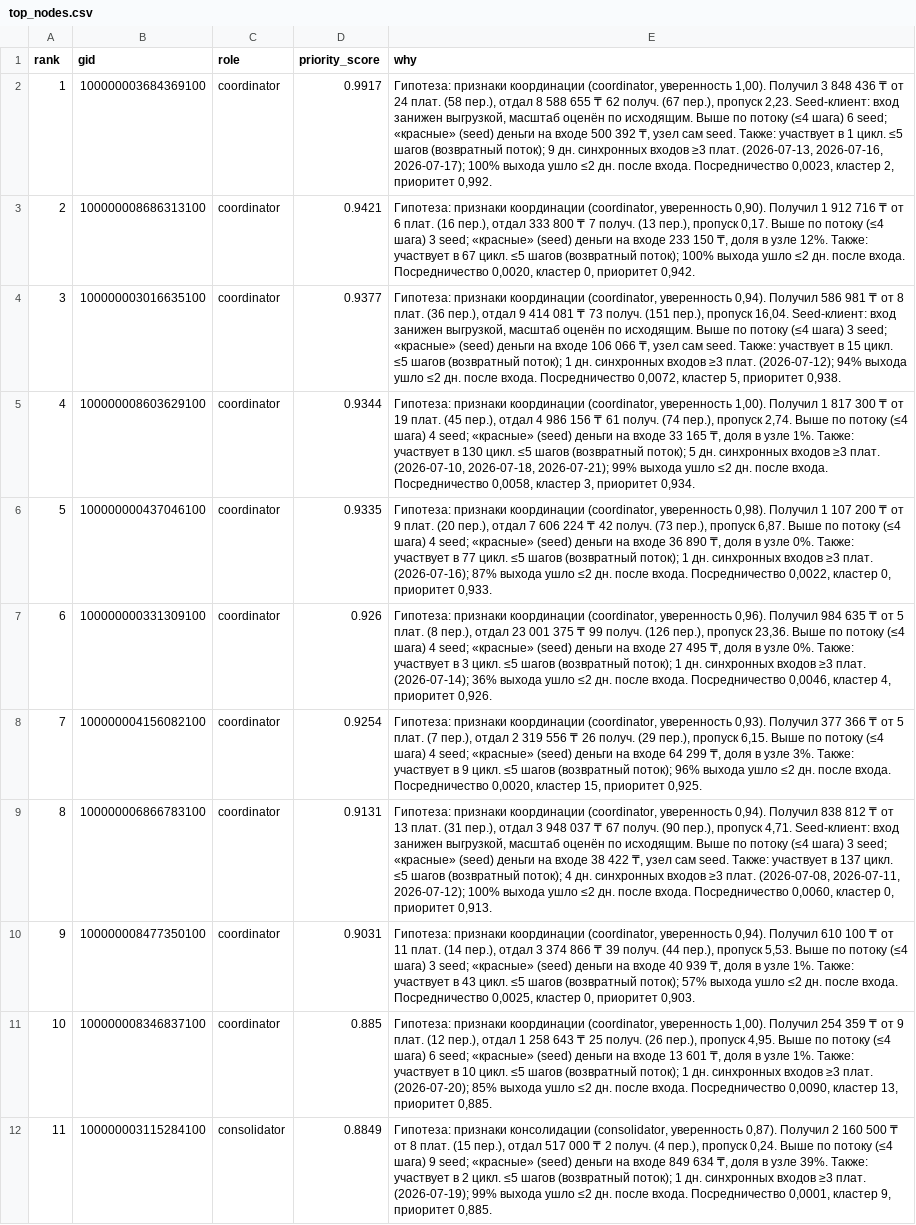
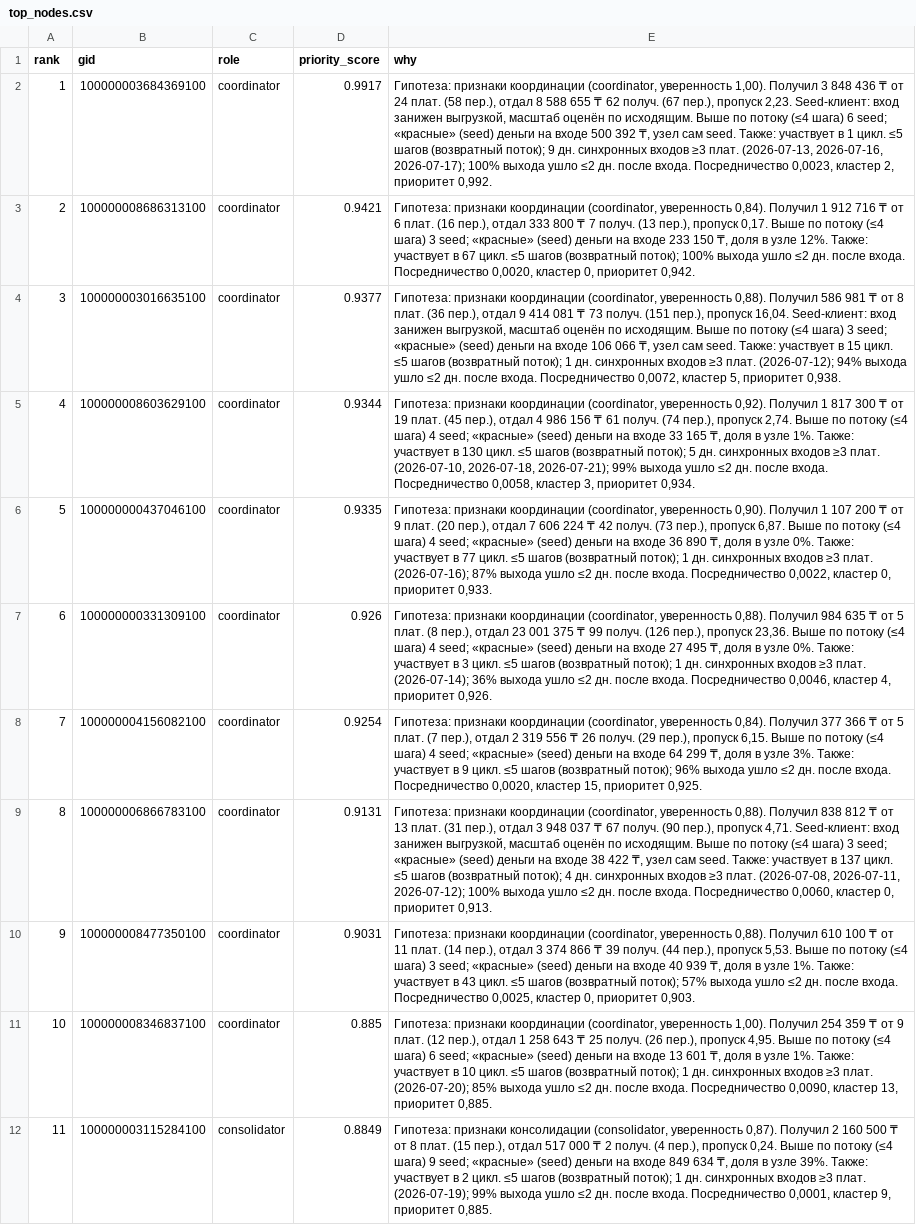
Before and after one commit to BAITC-Hacks/hack-a5bc9531-menelai, a CSV file: out/top_nodes.csv, drawn as a sheet; only a part is shown; the diff covers the shown part only; the diff names each change by its address in the sheet, - before the commit and + after, or states it on an @@ line.

```diff
--- a/out/top_nodes.csv
+++ b/out/top_nodes.csv
-E3 (why): …(coordinator, уверенность 0,90). Получил 1…
+E3 (why): …(coordinator, уверенность 0,84). Получил 1…
-E4 (why): …(coordinator, уверенность 0,94). Получил 586…
+E4 (why): …(coordinator, уверенность 0,88). Получил 586…
-E5 (why): …(coordinator, уверенность 1,00). Получил 1…
+E5 (why): …(coordinator, уверенность 0,92). Получил 1…
-E6 (why): …(coordinator, уверенность 0,98). Получил 1…
+E6 (why): …(coordinator, уверенность 0,90). Получил 1…
-E7 (why): …(coordinator, уверенность 0,96). Получил 984…
+E7 (why): …(coordinator, уверенность 0,88). Получил 984…
-E8 (why): …(coordinator, уверенность 0,93). Получил 377…
+E8 (why): …(coordinator, уверенность 0,84). Получил 377…
-E9 (why): …(coordinator, уверенность 0,94). Получил 838…
+E9 (why): …(coordinator, уверенность 0,88). Получил 838…
-E10 (why): …(coordinator, уверенность 0,94). Получил 610…
+E10 (why): …(coordinator, уверенность 0,88). Получил 610…
```
Also changed, not shown: 8 edited cells elsewhere in this file, out/clusters.csv, 9 other files.
